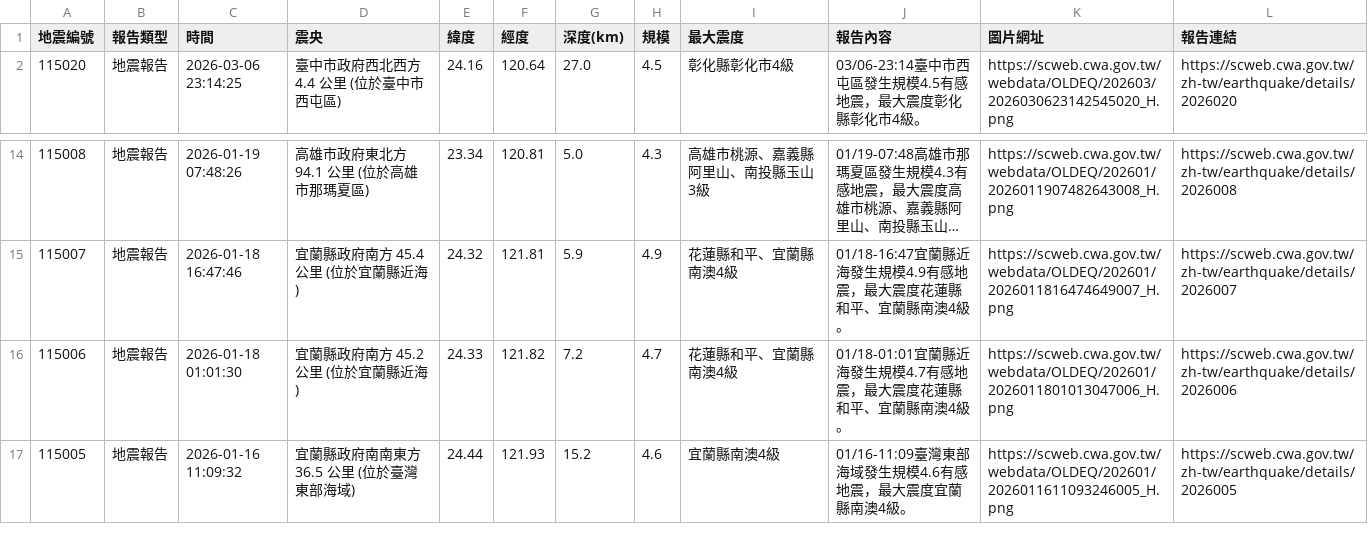
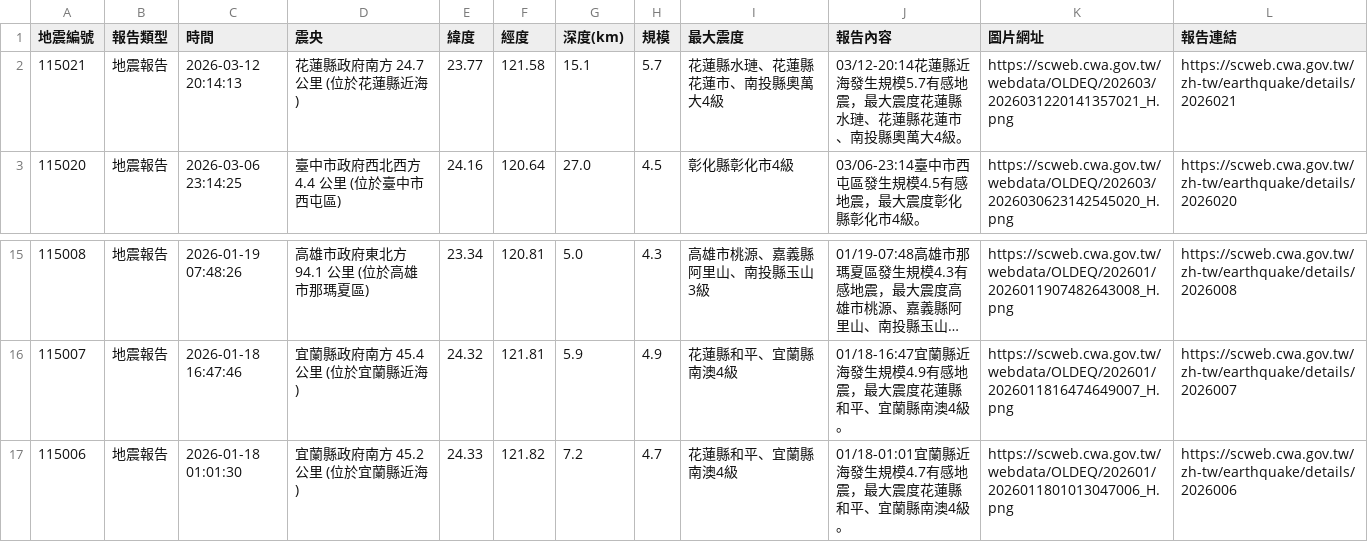
Before and after one commit to 1101248/1101248-cs381midterm, a CSV file: api.csv, drawn as a sheet; only a part is shown, gaps mark what is left out; long unchanged cells end in ….

```diff
--- a/api.csv
+++ b/api.csv
@@ -1,2 +1,3 @@
 地震編號,報告類型,時間,震央,緯度,經度,深度(km),規模,最大震度,報告內容,圖片網址,報告連結
+115021,地震報告,2026-03-12 20:14:13,花蓮縣政府南方  24.7  公里 (位於花蓮縣近海),23.77,121.58,15.1,5.7,花蓮縣水璉、花蓮縣花蓮市、南投縣奧萬大4級,03/12-20:14花蓮縣近海發生規模5.7有感地震，最大震度花蓮縣水璉、花蓮縣花蓮市、南投縣奧萬大4級。,https://scweb.cwa.gov.tw/webdata/OLDEQ/202603/2026031220141357021_H.png,https://scweb.cwa.gov.tw/zh-tw/earthquake/details/2026021
 115020,地震報告,2026-03-06 23:14:25,臺中市政府西北西方  4.4  公里 (位於臺中市西屯區),24.16,120.64,27.0,4.5,彰化縣彰化市4級,03/06-23:14臺中市西屯區發生規模4.5有感地震，最大震度彰化縣彰化市4級。,https://scweb.cwa.gov.tw/webdata/OLDEQ/202603/2026030623142545020_H.png,https://scweb.cwa.gov.tw/zh-tw/earthquake/details/2026020
@@ -16,2 +17 @@
 115006,地震報告,2026-01-18 01:01:30,宜蘭縣政府南方  45.2  公里 (位於宜蘭縣近海),24.33,121.82,7.2,4.7,花蓮縣和平、宜蘭縣南澳4級,01/18-01:01宜蘭縣近海發生規模4.7有感地震，最大震度花蓮縣和平、宜蘭縣南澳4級。,https://scweb.cwa.gov.tw/webdata/OLDEQ/202601/2026011801013047006_H.png,https://scweb.cwa.gov.tw/zh-tw/earthquake/details/2026006
-115005,地震報告,2026-01-16 11:09:32,宜蘭縣政府南南東方  36.5  公里 (位於臺灣東部海域),24.44,121.93,15.2,4.6,宜蘭縣南澳4級,01/16-11:09臺灣東部海域發生規模4.6有感地震，最大震度宜蘭縣南澳4級。,https://scweb.cwa.gov.tw/webdata/OLDEQ/202601/2026011611093246005_H.png,https://scweb.cwa.gov.tw/zh-tw/earthquake/details/2026005
```
Also changed, not shown: 1 other file.
